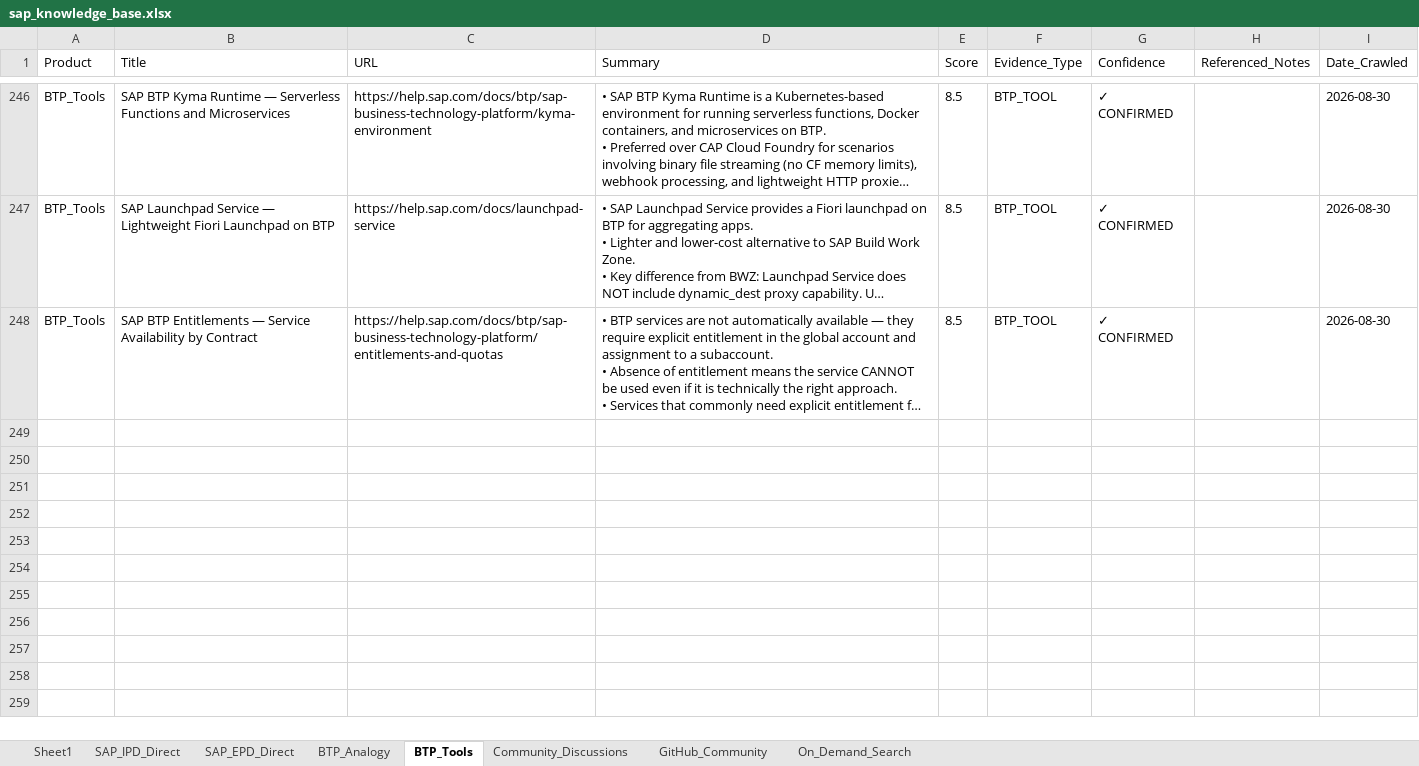
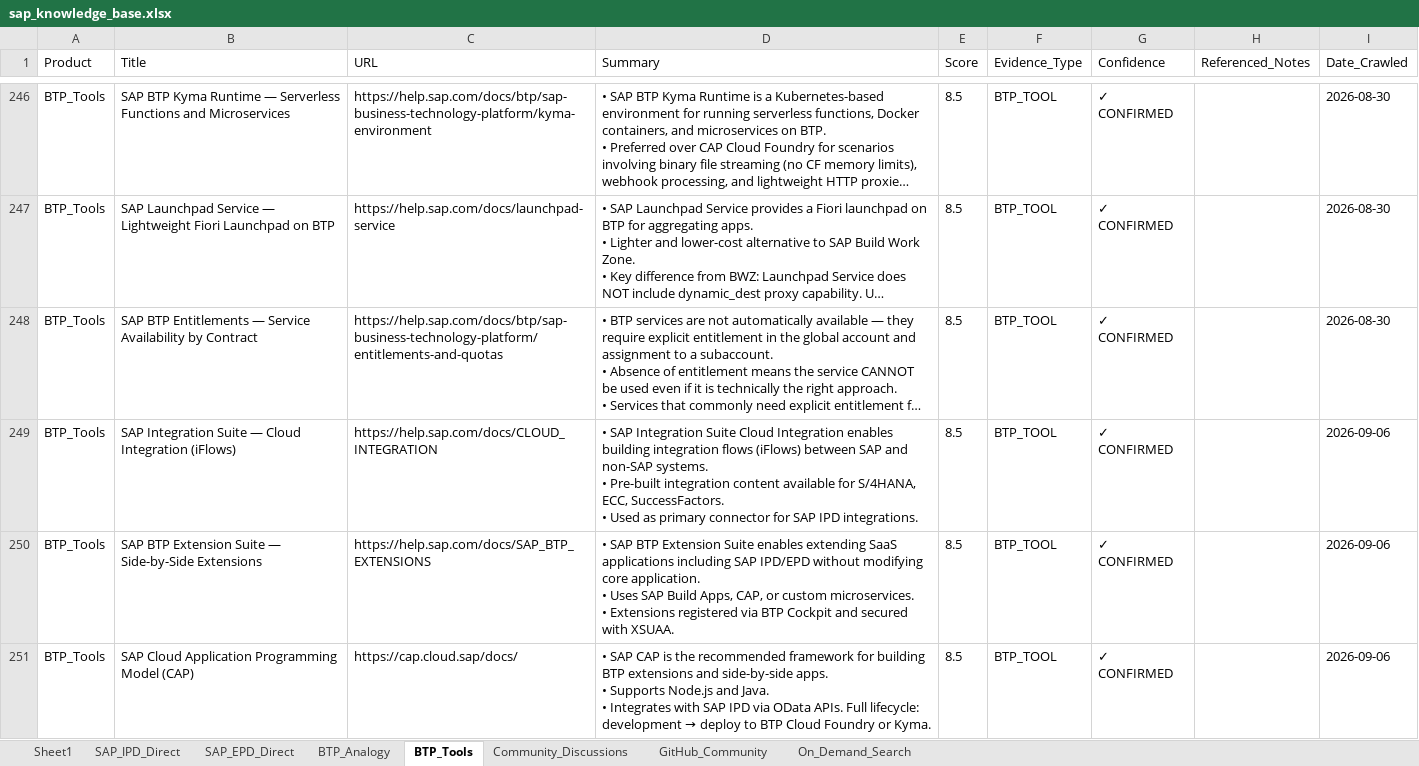
Before and after one commit to divyanshumehtaforcat-ux/sap-knowledge-base, an Excel workbook: sap_knowledge_base.xlsx, sheet BTP_Tools, drawn as a sheet; only a part is shown, gaps mark what is left out; long unchanged cells end in …; values as stored, in another font and other column widths than the file's, no borders; ↵ is a line break in a cell; the diff covers the shown part only; the diff names each change by its address in the sheet, - before the commit and + after, or states it on an @@ line.

```diff
--- a/sap_knowledge_base.xlsx (sheet BTP_Tools)
+++ b/sap_knowledge_base.xlsx (sheet BTP_Tools)
+row 249: BTP_Tools | SAP Integration Suite — Cloud Integration (iFlows) | https://help.sap.com/docs/CLOUD_INTEGRATION | • SAP Integration Suite Cloud Integration enables building integration flows (iFlows) between SAP and non-SAP systems. ↵ • Pre-built integration content available for S/4HANA, ECC, SuccessFactors. ↵ • Used as primary connector for SAP IPD integrations. | 8.5 | BTP_TOOL | ✓ CONFIRMED |  | 2026-09-06
+row 250: BTP_Tools | SAP BTP Extension Suite — Side-by-Side Extensions | https://help.sap.com/docs/SAP_BTP_EXTENSIONS | • SAP BTP Extension Suite enables extending SaaS applications including SAP IPD/EPD without modifying core application. ↵ • Uses SAP Build Apps, CAP, or custom microservices. ↵ • Extensions registered via BTP Cockpit and secured with XSUAA. | 8.5 | BTP_TOOL | ✓ CONFIRMED |  | 2026-09-06
+row 251: BTP_Tools | SAP Cloud Application Programming Model (CAP) | https://cap.cloud.sap/docs/ | • SAP CAP is the recommended framework for building BTP extensions and side-by-side apps. ↵ • Supports Node.js and Java. ↵ • Integrates with SAP IPD via OData APIs. Full lifecycle: development → deploy to BTP Cloud Foundry or Kyma. | 8.5 | BTP_TOOL | ✓ CONFIRMED |  | 2026-09-06
```
Also changed, not shown: 9 added rows elsewhere in this sheet, sheet SAP_IPD_Direct, sheet SAP_EPD_Direct, sheet BTP_Analogy, sheet Community_Discussions.
